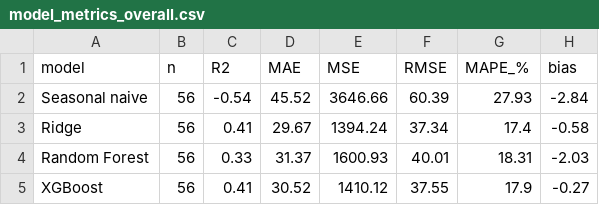
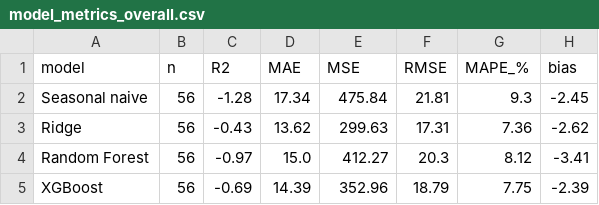
Before and after one commit to priyagarnet20-ops/weather-food-orders, a CSV file: results/model_metrics_overall.csv, drawn as a sheet.

```diff
--- a/results/model_metrics_overall.csv
+++ b/results/model_metrics_overall.csv
@@ -1,5 +1,5 @@
 model,n,R2,MAE,MSE,RMSE,MAPE_%,bias
-Seasonal naive,56,-0.54,45.52,3646.66,60.39,27.93,-2.84
-Ridge,56,0.41,29.67,1394.24,37.34,17.4,-0.58
-Random Forest,56,0.33,31.37,1600.93,40.01,18.31,-2.03
-XGBoost,56,0.41,30.52,1410.12,37.55,17.9,-0.27
+Seasonal naive,56,-1.28,17.34,475.84,21.81,9.3,-2.45
+Ridge,56,-0.43,13.62,299.63,17.31,7.36,-2.62
+Random Forest,56,-0.97,15.0,412.27,20.3,8.12,-3.41
+XGBoost,56,-0.69,14.39,352.96,18.79,7.75,-2.39
```
Also changed, not shown: results/model_feature_importance.csv, results/model_metrics_by_regime.csv, 9 other files.
